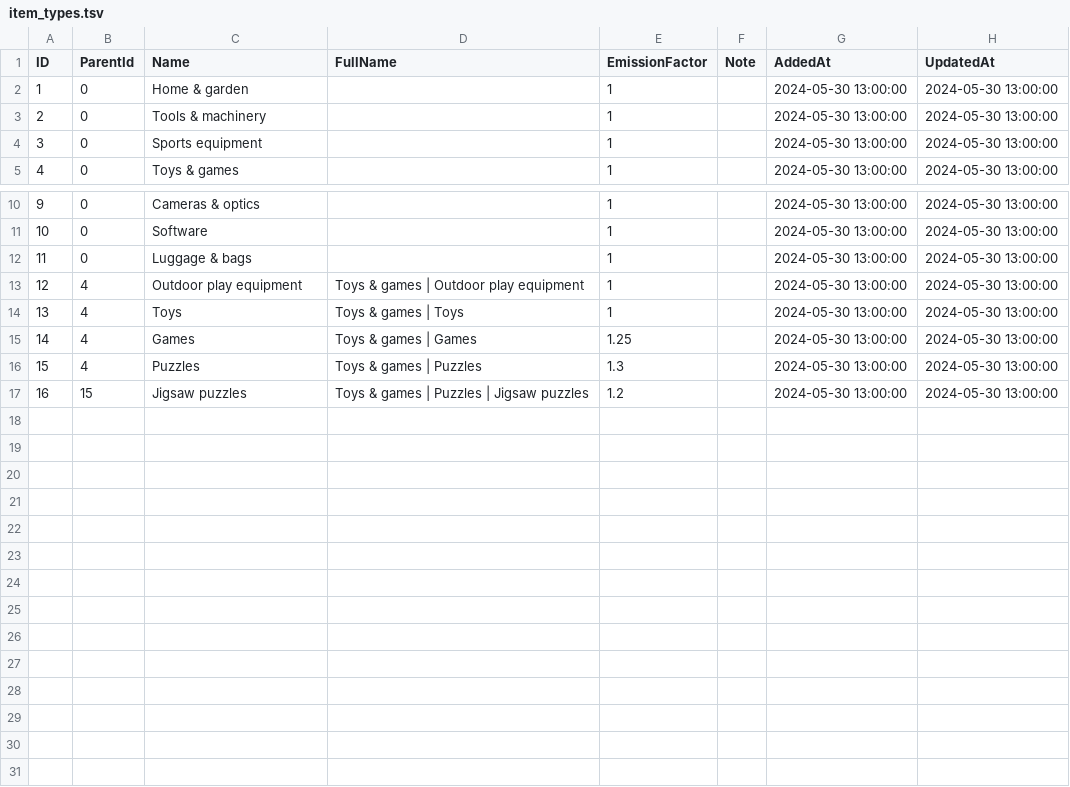
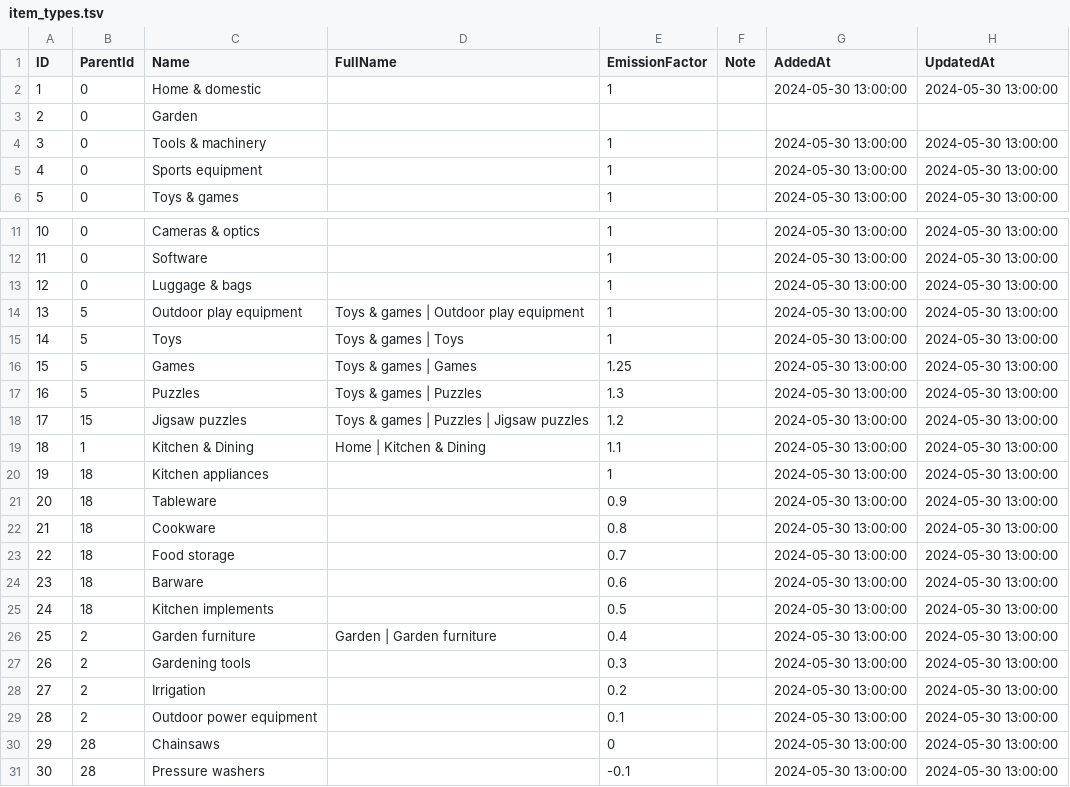
Before and after one commit to lend-engine/item-taxonomy, a TSV file: item_types.tsv, drawn as a sheet; only a part is shown, gaps mark what is left out; addresses are those after the commit; the diff names each change by its address in the sheet, - before the commit and + after, or states it on an @@ line.

Commit message:
Updates

```diff
--- a/item_types.tsv
+++ b/item_types.tsv
-C2 (Name): Home & garden
+C2 (Name): Home & domestic
+row 3: 2 | 0 | Garden
@@ column A (ID) renumbered between rows 4 and 18 @@
-B14:B17 (ParentId): 4
+B14:B17 (ParentId): 5
+row 19: 18 | 1 | Kitchen & Dining | Home | Kitchen & Dining | 1.1 |  | 2024-05-30 13:00:00 | 2024-05-30 13:00:00
+row 20: 19 | 18 | Kitchen appliances |  | 1 |  | 2024-05-30 13:00:00 | 2024-05-30 13:00:00
+row 21: 20 | 18 | Tableware |  | 0.9 |  | 2024-05-30 13:00:00 | 2024-05-30 13:00:00
+row 22: 21 | 18 | Cookware |  | 0.8 |  | 2024-05-30 13:00:00 | 2024-05-30 13:00:00
+row 23: 22 | 18 | Food storage |  | 0.7 |  | 2024-05-30 13:00:00 | 2024-05-30 13:00:00
+row 24: 23 | 18 | Barware |  | 0.6 |  | 2024-05-30 13:00:00 | 2024-05-30 13:00:00
+row 25: 24 | 18 | Kitchen implements |  | 0.5 |  | 2024-05-30 13:00:00 | 2024-05-30 13:00:00
+row 26: 25 | 2 | Garden furniture | Garden | Garden furniture | 0.4 |  | 2024-05-30 13:00:00 | 2024-05-30 13:00:00
+row 27: 26 | 2 | Gardening tools |  | 0.3 |  | 2024-05-30 13:00:00 | 2024-05-30 13:00:00
+row 28: 27 | 2 | Irrigation |  | 0.2 |  | 2024-05-30 13:00:00 | 2024-05-30 13:00:00
+row 29: 28 | 2 | Outdoor power equipment |  | 0.1 |  | 2024-05-30 13:00:00 | 2024-05-30 13:00:00
+row 30: 29 | 28 | Chainsaws |  | 0 |  | 2024-05-30 13:00:00 | 2024-05-30 13:00:00
+row 31: 30 | 28 | Pressure washers |  | -0.1 |  | 2024-05-30 13:00:00 | 2024-05-30 13:00:00
```
